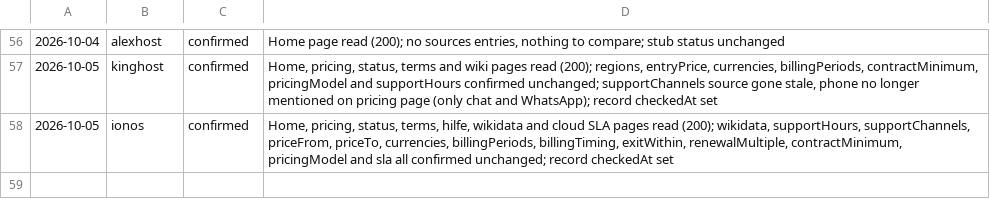
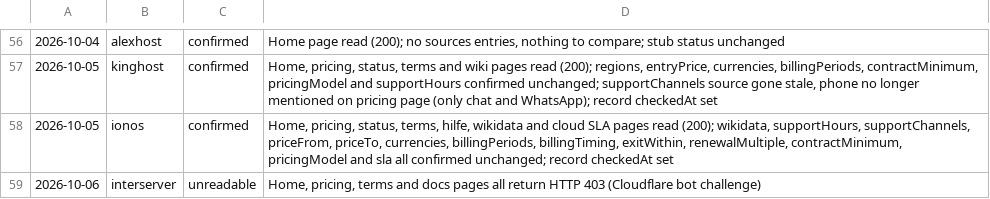
Before and after one commit to fortrabbit/findhost, a TSV file: research/refresh-log.tsv, drawn as a sheet; only a part is shown, gaps mark what is left out; the diff names each change by its address in the sheet, - before the commit and + after, or states it on an @@ line.

```diff
--- a/research/refresh-log.tsv
+++ b/research/refresh-log.tsv
+row 59: 2026-10-06 | interserver | unreadable | Home, pricing, terms and docs pages all return HTTP 403 (Cloudflare bot challenge)
```
